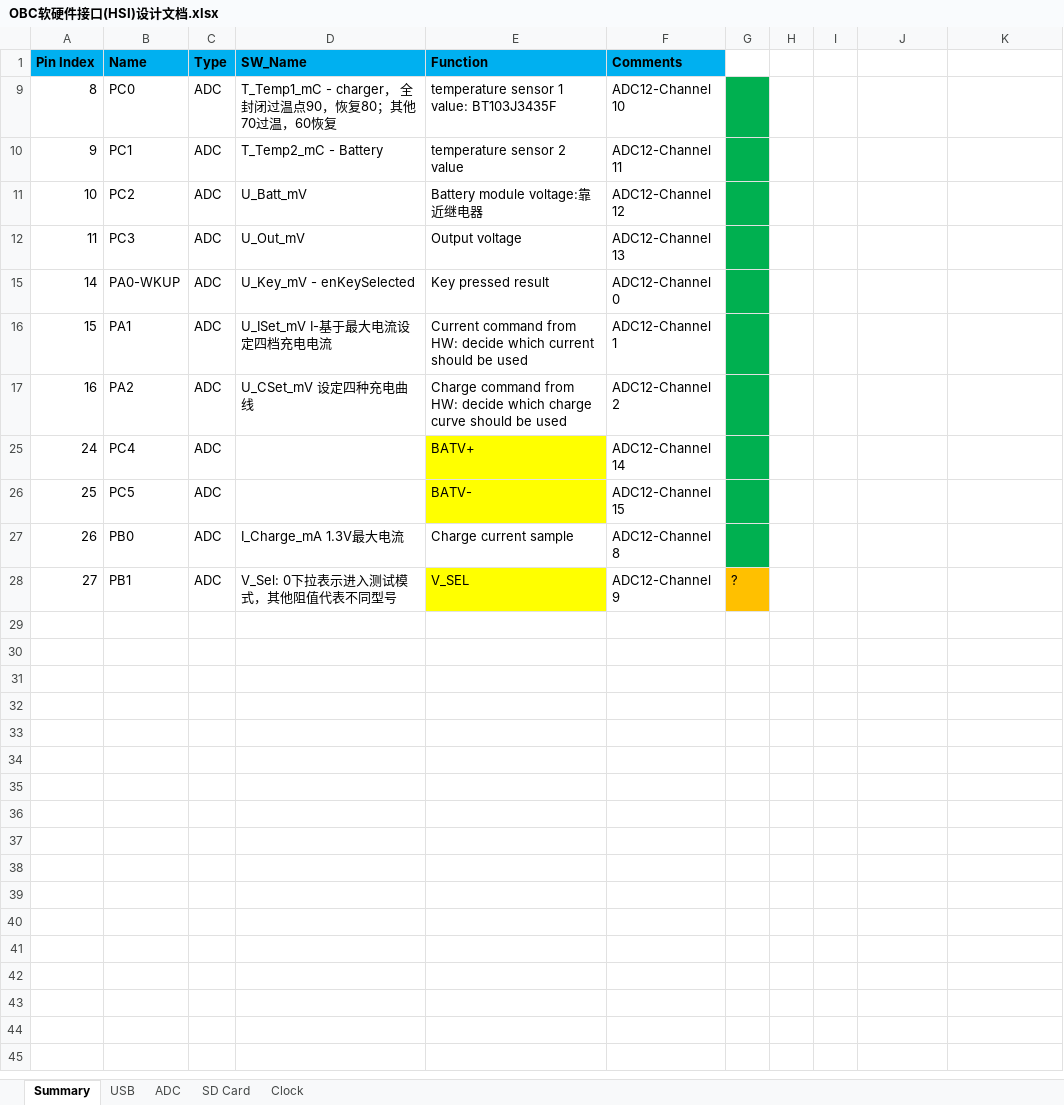
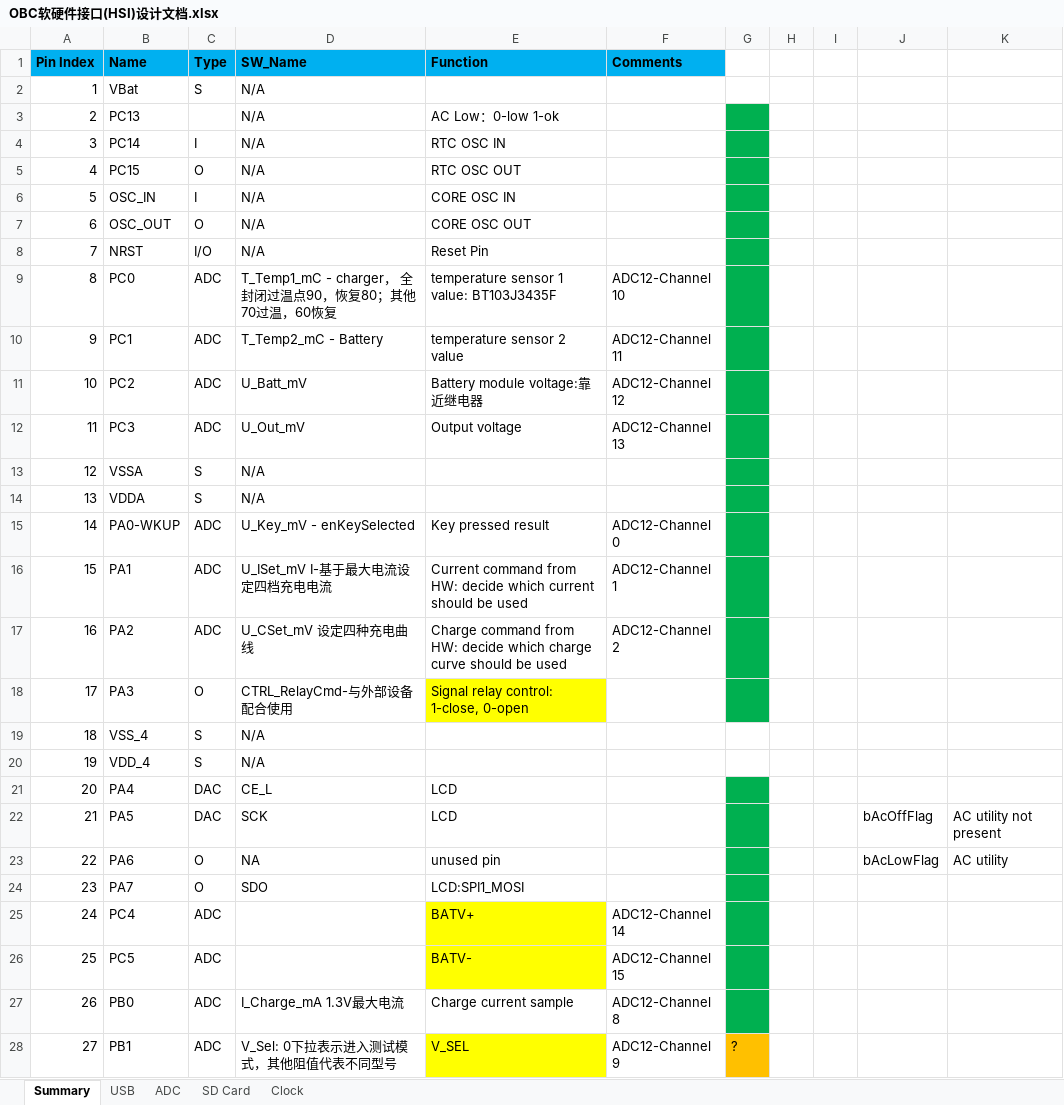
Before and after one commit to VincentDeng2018/0.1_OBC, an Excel workbook: DesignDocument/OBC软硬件接口(HSI)设计文档.xlsx, sheet Summary, drawn as a sheet; only a part is shown; values as stored, in another font and other column widths than the file's, no borders; the diff covers the shown part only; the diff names each change by its address in the sheet, - before the commit and + after, or states it on an @@ line.

Commit message:
Update some Critical documents

```diff
--- a/DesignDocument/OBC软硬件接口(HSI)设计文档.xlsx (sheet Summary)
+++ b/DesignDocument/OBC软硬件接口(HSI)设计文档.xlsx (sheet Summary)
@@ row 2 unhidden: 1 | VBat | S | N/A @@
@@ row 3 unhidden: 2 | PC13 |  | N/A | AC Low：0-low 1-ok @@
@@ row 4 unhidden: 3 | PC14 | I | N/A | RTC OSC IN @@
@@ row 5 unhidden: 4 | PC15 | O | N/A | RTC OSC OUT @@
@@ row 6 unhidden: 5 | OSC_IN | I | N/A | CORE OSC IN @@
@@ row 7 unhidden: 6 | OSC_OUT | O | N/A | CORE OSC OUT @@
@@ row 8 unhidden: 7 | NRST | I/O | N/A | Reset Pin @@
@@ row 13 unhidden: 12 | VSSA | S | N/A @@
@@ row 14 unhidden: 13 | VDDA | S | N/A @@
@@ row 18 unhidden: 17 | PA3 | O | CTRL_RelayCmd-与外部设备配合使用 | Signal relay control: 1-close, 0-open @@
@@ row 19 unhidden: 18 | VSS_4 | S | N/A @@
@@ row 20 unhidden: 19 | VDD_4 | S | N/A @@
@@ row 21 unhidden: 20 | PA4 | DAC | CE_L | LCD @@
@@ row 22 unhidden: 21 | PA5 | DAC | SCK | LCD |  |  |  |  | bAcOffFlag | AC utility not present @@
@@ row 23 unhidden: 22 | PA6 | O | NA | unused pin |  |  |  |  | bAcLowFlag | AC utility @@
@@ row 24 unhidden: 23 | PA7 | O | SDO | LCD:SPI1_MOSI @@
```
Also changed, not shown: 12 added rows and 25 hidden or unhidden rows elsewhere in this sheet, sheet Clock, hidden cells, charts or pictures, DesignDocument/STM32F103版资料/充电曲线参数设定 V1.1.xlsx, 6 other files.
